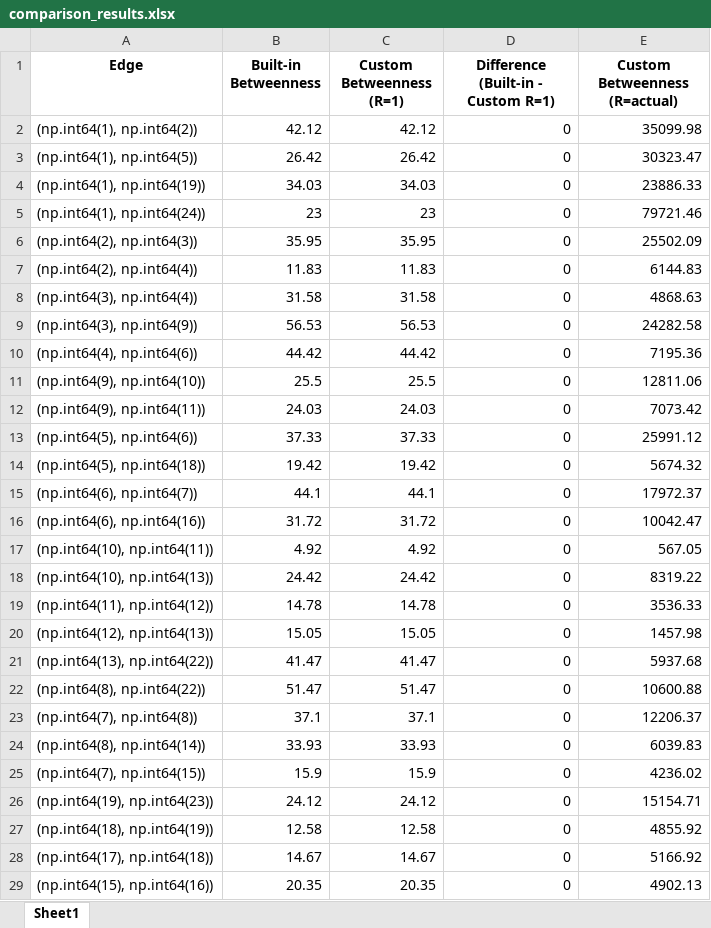
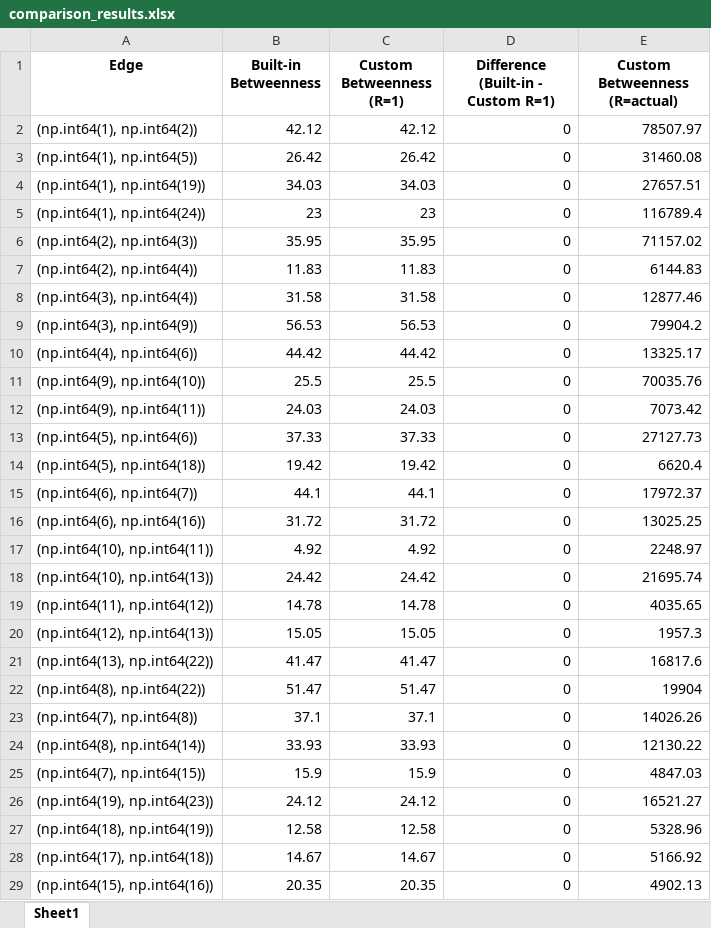
Before and after one commit to Cristian-Curaba/Importance_betweennes_edge, an Excel workbook: comparison_results.xlsx, sheet Sheet1, drawn as a sheet; only a part is shown; values as stored, in another font and other column widths than the file's, no borders; the diff covers the shown part only; the diff names each change by its address in the sheet, - before the commit and + after, or states it on an @@ line.

```diff
--- a/comparison_results.xlsx (sheet Sheet1)
+++ b/comparison_results.xlsx (sheet Sheet1)
-E2 (Custom Betweenness (R=actual)): 35099.98
+E2 (Custom Betweenness (R=actual)): 78507.97
-E3 (Custom Betweenness (R=actual)): 30323.47
+E3 (Custom Betweenness (R=actual)): 31460.08
-E4 (Custom Betweenness (R=actual)): 23886.33
+E4 (Custom Betweenness (R=actual)): 27657.51
-E5 (Custom Betweenness (R=actual)): 79721.46
+E5 (Custom Betweenness (R=actual)): 116789.4
-E6 (Custom Betweenness (R=actual)): 25502.09
+E6 (Custom Betweenness (R=actual)): 71157.02
-E8 (Custom Betweenness (R=actual)): 4868.63
+E8 (Custom Betweenness (R=actual)): 12877.46
-E9 (Custom Betweenness (R=actual)): 24282.58
+E9 (Custom Betweenness (R=actual)): 79904.2
-E10 (Custom Betweenness (R=actual)): 7195.36
+E10 (Custom Betweenness (R=actual)): 13325.17
-E11 (Custom Betweenness (R=actual)): 12811.06
+E11 (Custom Betweenness (R=actual)): 70035.76
-E13 (Custom Betweenness (R=actual)): 25991.12
+E13 (Custom Betweenness (R=actual)): 27127.73
-E14 (Custom Betweenness (R=actual)): 5674.32
+E14 (Custom Betweenness (R=actual)): 6620.4
-E16 (Custom Betweenness (R=actual)): 10042.47
+E16 (Custom Betweenness (R=actual)): 13025.25
-E17 (Custom Betweenness (R=actual)): 567.05
+E17 (Custom Betweenness (R=actual)): 2248.97
-E18 (Custom Betweenness (R=actual)): 8319.22
+E18 (Custom Betweenness (R=actual)): 21695.74
-E19 (Custom Betweenness (R=actual)): 3536.33
+E19 (Custom Betweenness (R=actual)): 4035.65
-E20 (Custom Betweenness (R=actual)): 1457.98
+E20 (Custom Betweenness (R=actual)): 1957.3
-E21 (Custom Betweenness (R=actual)): 5937.68
+E21 (Custom Betweenness (R=actual)): 16817.6
-E22 (Custom Betweenness (R=actual)): 10600.88
+E22 (Custom Betweenness (R=actual)): 19904
-E23 (Custom Betweenness (R=actual)): 12206.37
+E23 (Custom Betweenness (R=actual)): 14026.26
-E24 (Custom Betweenness (R=actual)): 6039.83
+E24 (Custom Betweenness (R=actual)): 12130.22
-E25 (Custom Betweenness (R=actual)): 4236.02
+E25 (Custom Betweenness (R=actual)): 4847.03
-E26 (Custom Betweenness (R=actual)): 15154.71
+E26 (Custom Betweenness (R=actual)): 16521.27
-E27 (Custom Betweenness (R=actual)): 4855.92
+E27 (Custom Betweenness (R=actual)): 5328.96
```
Also changed, not shown: 4 edited cells elsewhere in this sheet, paper_node_importance.xlsx, 6 other files.
